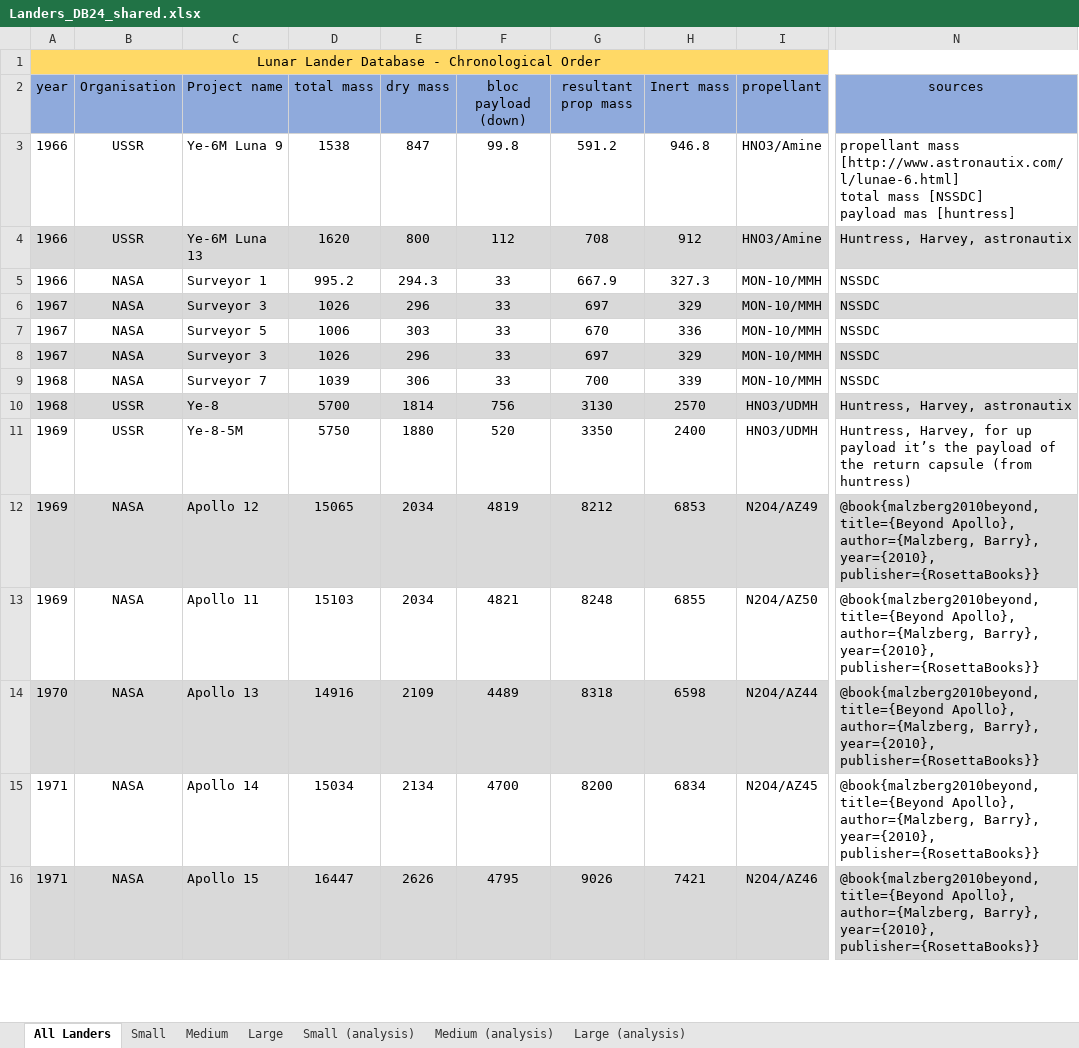
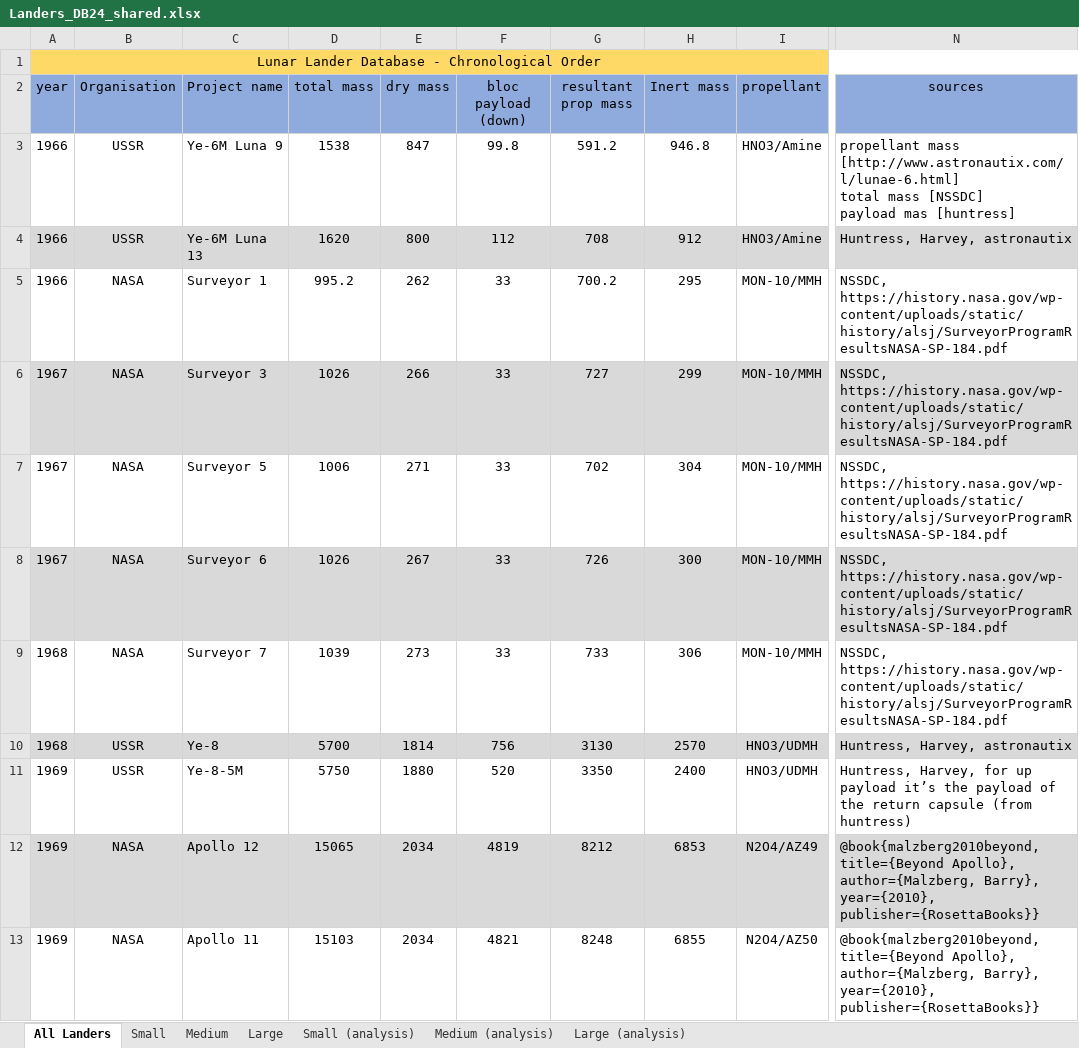
Before and after one commit to Conall98/ORLA_Lander_Mission_Architecture, an Excel workbook: Landers_DB24_shared.xlsx, sheet All Landers, drawn as a sheet; only a part is shown, gaps mark what is left out; the shorter side is filled out with more unchanged rows; values as stored, in another font and other column widths than the file's, no borders; charts and pictures not drawn; the diff names each change by its address in the sheet, - before the commit and + after, or states it on an @@ line.

Commit message:
surveyor corrections

```diff
--- a/Landers_DB24_shared.xlsx (sheet All Landers)
+++ b/Landers_DB24_shared.xlsx (sheet All Landers)
-E5 (dry mass): 294.3
+E5 (dry mass): 262
-G5 (resultant prop mass): 667.9
+G5 (resultant prop mass): 700.2
-H5 (Inert mass): 327.3
+H5 (Inert mass): 295
-N5:N9 (sources): NSSDC
+N5:N9 (sources): NSSDC, https://history.nasa.gov/wp-content/uploads/static/history/alsj/SurveyorProgramResultsNASA-SP-184.pdf
-E6 (dry mass): 296
+E6 (dry mass): 266
-G6 (resultant prop mass): 697
+G6 (resultant prop mass): 727
-H6 (Inert mass): 329
+H6 (Inert mass): 299
-E7 (dry mass): 303
+E7 (dry mass): 271
-G7 (resultant prop mass): 670
+G7 (resultant prop mass): 702
-H7 (Inert mass): 336
+H7 (Inert mass): 304
-C8 (Project name): Surveyor 3
+C8 (Project name): Surveyor 6
-E8 (dry mass): 296
+E8 (dry mass): 267
-G8 (resultant prop mass): 697
+G8 (resultant prop mass): 726
-H8 (Inert mass): 329
+H8 (Inert mass): 300
-E9 (dry mass): 306
+E9 (dry mass): 273
-G9 (resultant prop mass): 700
+G9 (resultant prop mass): 733
-H9 (Inert mass): 339
+H9 (Inert mass): 306
```
Also changed, not shown: charts or pictures.
